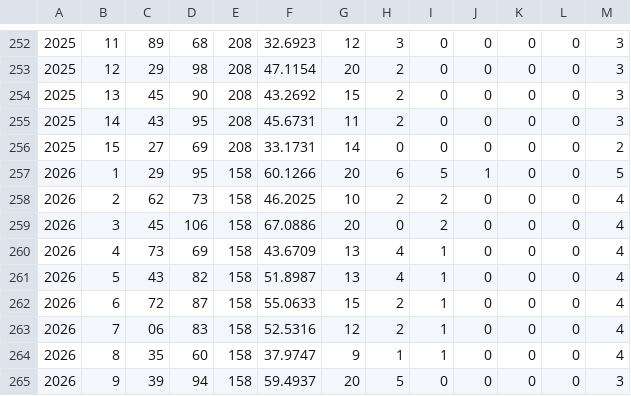
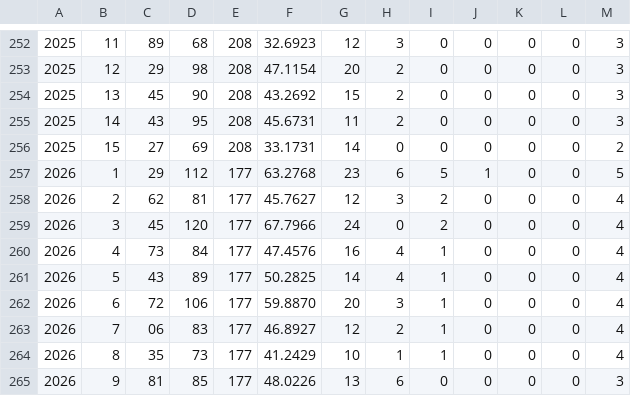
Before and after one commit to giolanni/Senalox2.0, a CSV file: analysis/laboratory/trigger_patterns/operational/output/trigger_performance_by_year.csv, drawn as a sheet; only a part is shown, gaps mark what is left out; the diff covers the shown part only.

```diff
--- a/analysis/laboratory/trigger_patterns/operational/output/trigger_performance_by_year.csv
+++ b/analysis/laboratory/trigger_patterns/operational/output/trigger_performance_by_year.csv
@@ -256,10 +256,10 @@
 2025;15;27;69;208;33.1731;14;0;0;0;0;0;2
-2026;1;29;95;158;60.1266;20;6;5;1;0;0;5
-2026;2;62;73;158;46.2025;10;2;2;0;0;0;4
-2026;3;45;106;158;67.0886;20;0;2;0;0;0;4
-2026;4;73;69;158;43.6709;13;4;1;0;0;0;4
-2026;5;43;82;158;51.8987;13;4;1;0;0;0;4
-2026;6;72;87;158;55.0633;15;2;1;0;0;0;4
-2026;7;06;83;158;52.5316;12;2;1;0;0;0;4
-2026;8;35;60;158;37.9747;9;1;1;0;0;0;4
-2026;9;39;94;158;59.4937;20;5;0;0;0;0;3
+2026;1;29;112;177;63.2768;23;6;5;1;0;0;5
+2026;2;62;81;177;45.7627;12;3;2;0;0;0;4
+2026;3;45;120;177;67.7966;24;0;2;0;0;0;4
+2026;4;73;84;177;47.4576;16;4;1;0;0;0;4
+2026;5;43;89;177;50.2825;14;4;1;0;0;0;4
+2026;6;72;106;177;59.8870;20;3;1;0;0;0;4
+2026;7;06;83;177;46.8927;12;2;1;0;0;0;4
+2026;8;35;73;177;41.2429;10;1;1;0;0;0;4
+2026;9;81;85;177;48.0226;13;6;0;0;0;0;3
```
Also changed, not shown: 22 edited cells elsewhere in this file, shared/data/estrazioni.csv.
